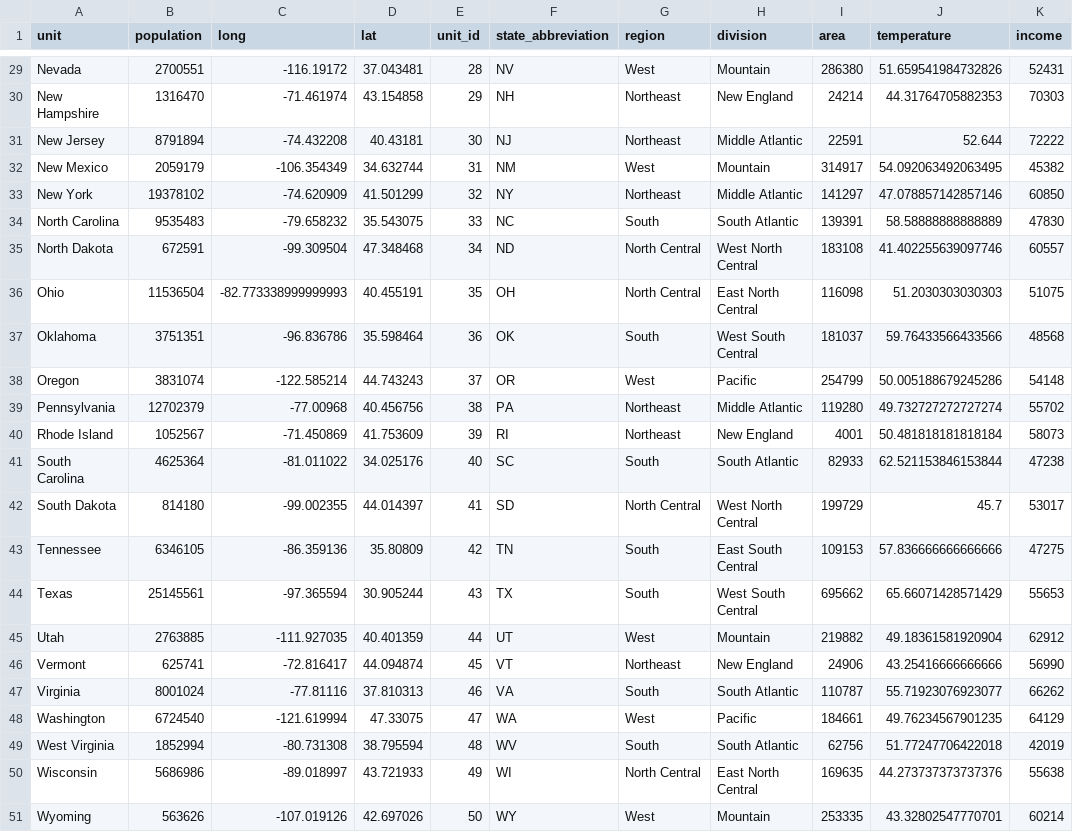
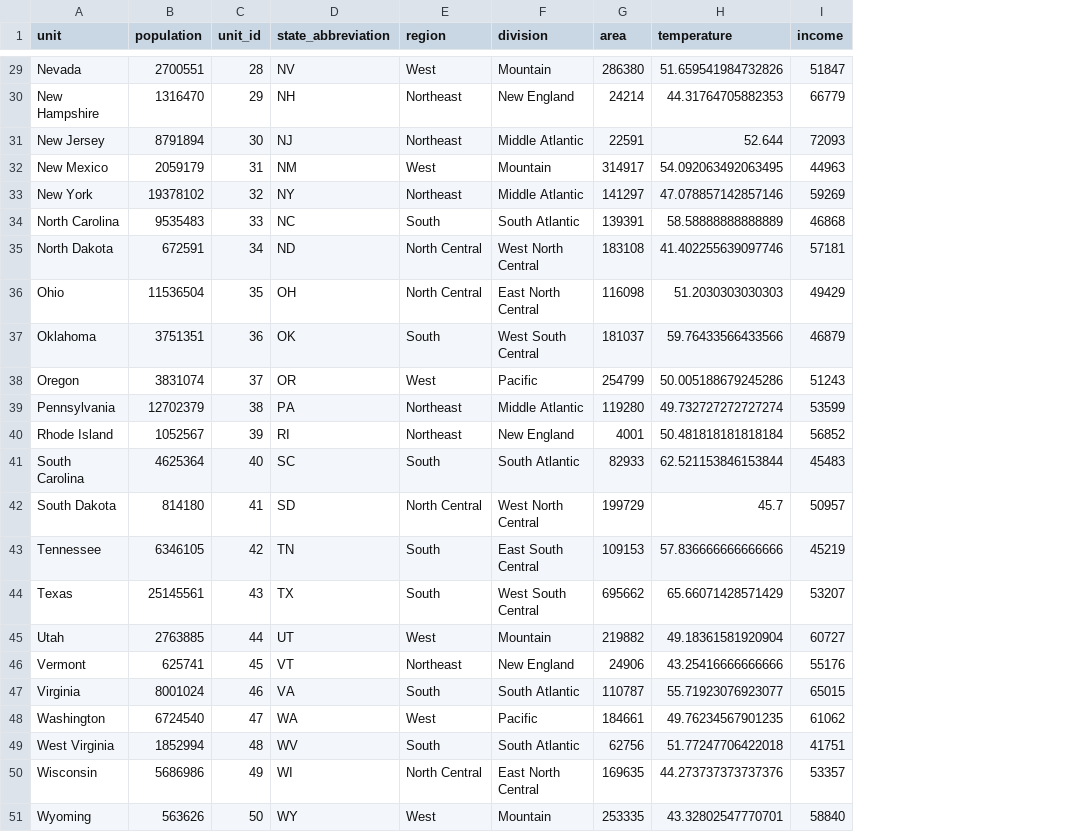
Before and after one commit to swo/amr_geography, a TSV file: db/state_data.tsv, drawn as a sheet; only a part is shown, gaps mark what is left out; removed rows and columns are numbered as before the commit, all else as after; the diff covers the shown part only; the diff names each change by its address in the sheet, - before the commit and + after, or states it on an @@ line.

```diff
--- a/db/state_data.tsv
+++ b/db/state_data.tsv
-column C (long), rows 29-51: -116.19172 | -71.461974 | -74.432208 | -106.354349 | -74.620909 | -79.658232 | -99.309504 | -82.773338999999993 | -96.836786 | -122.585214 | -77.00968 | -71.450869 | -81.011022 | -99.002355 | -86.359136 | -97.365594 | -111.927035 | -72.816417 | -77.81116 | -121.619994 | -80.731308 | -89.018997 | -107.019126
-column D (lat), rows 29-51: 37.043481 | 43.154858 | 40.43181 | 34.632744 | 41.501299 | 35.543075 | 47.348468 | 40.455191 | 35.598464 | 44.743243 | 40.456756 | 41.753609 | 34.025176 | 44.014397 | 35.80809 | 30.905244 | 40.401359 | 44.094874 | 37.810313 | 47.33075 | 38.795594 | 43.721933 | 42.697026
-I29 (income): 52431
+I29 (income): 51847
-I30 (income): 70303
+I30 (income): 66779
-I31 (income): 72222
+I31 (income): 72093
-I32 (income): 45382
+I32 (income): 44963
-I33 (income): 60850
+I33 (income): 59269
-I34 (income): 47830
+I34 (income): 46868
-I35 (income): 60557
+I35 (income): 57181
-I36 (income): 51075
+I36 (income): 49429
-I37 (income): 48568
+I37 (income): 46879
-I38 (income): 54148
+I38 (income): 51243
-I39 (income): 55702
+I39 (income): 53599
-I40 (income): 58073
+I40 (income): 56852
-I41 (income): 47238
+I41 (income): 45483
-I42 (income): 53017
+I42 (income): 50957
-I43 (income): 47275
+I43 (income): 45219
-I44 (income): 55653
+I44 (income): 53207
-I45 (income): 62912
+I45 (income): 60727
-I46 (income): 56990
+I46 (income): 55176
-I47 (income): 66262
+I47 (income): 65015
-I48 (income): 64129
+I48 (income): 61062
-I49 (income): 42019
+I49 (income): 41751
-I50 (income): 55638
+I50 (income): 53357
-I51 (income): 60214
+I51 (income): 58840
```
Also changed, not shown: 27 edited cells elsewhere in this file, 1 other file.
